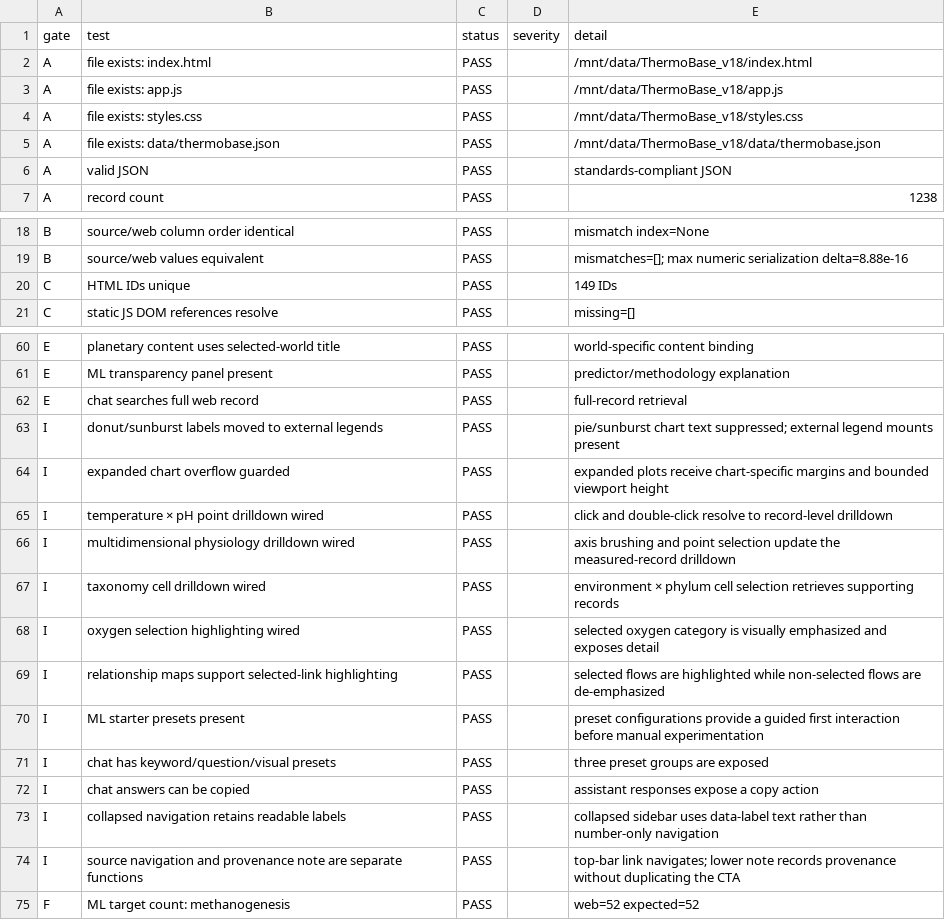
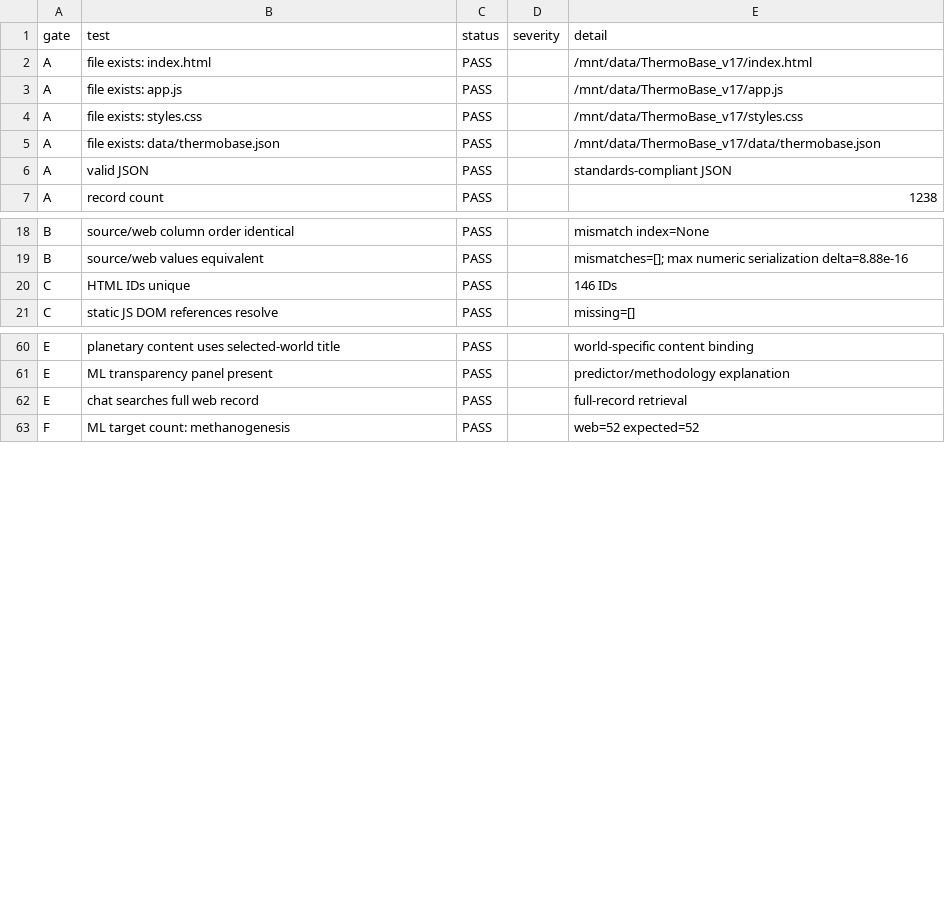
Before and after one commit to ramdasrajat/nasa-ahed-thermobase-explorer, a CSV file: WEB_AUDIT/audit_results.csv, drawn as a sheet; only a part is shown, gaps mark what is left out.

```diff
--- a/WEB_AUDIT/audit_results.csv
+++ b/WEB_AUDIT/audit_results.csv
@@ -1,6 +1,6 @@
 gate,test,status,severity,detail
-A,file exists: index.html,PASS,,/mnt/data/ThermoBase_v18/index.html
-A,file exists: app.js,PASS,,/mnt/data/ThermoBase_v18/app.js
-A,file exists: styles.css,PASS,,/mnt/data/ThermoBase_v18/styles.css
-A,file exists: data/thermobase.json,PASS,,/mnt/data/ThermoBase_v18/data/thermobase.json
+A,file exists: index.html,PASS,,/mnt/data/ThermoBase_v17/index.html
+A,file exists: app.js,PASS,,/mnt/data/ThermoBase_v17/app.js
+A,file exists: styles.css,PASS,,/mnt/data/ThermoBase_v17/styles.css
+A,file exists: data/thermobase.json,PASS,,/mnt/data/ThermoBase_v17/data/thermobase.json
 A,valid JSON,PASS,,standards-compliant JSON
@@ -19,3 +19,3 @@ B,source/web column order identical,PASS,,mismatch index=None
 B,source/web values equivalent,PASS,,mismatches=[]; max numeric serialization delta=8.88e-16
-C,HTML IDs unique,PASS,,149 IDs
+C,HTML IDs unique,PASS,,146 IDs
 C,static JS DOM references resolve,PASS,,missing=[]
@@ -62,14 +62,2 @@ E,ML transparency panel present,PASS,,predictor/methodology explanation
 E,chat searches full web record,PASS,,full-record retrieval
-I,donut/sunburst labels moved to external legends,PASS,,pie/sunburst chart text suppressed; external legend mounts present
-I,expanded chart overflow guarded,PASS,,expanded plots receive chart-specific margins and bounded viewport height
-I,temperature × pH point drilldown wired,PASS,,click and double-click resolve to record-level drilldown
-I,multidimensional physiology drilldown wired,PASS,,axis brushing and point selection update the measured-record drilldown
-I,taxonomy cell drilldown wired,PASS,,environment × phylum cell selection retrieves supporting records
-I,oxygen selection highlighting wired,PASS,,selected oxygen category is visually emphasized and exposes detail
-I,relationship maps support selected-link highlighting,PASS,,selected flows are highlighted while non-selected flows are de-emphasized
-I,ML starter presets present,PASS,,preset configurations provide a guided first interaction before manual experimentation
-I,chat has keyword/question/visual presets,PASS,,three preset groups are exposed
-I,chat answers can be copied,PASS,,assistant responses expose a copy action
-I,collapsed navigation retains readable labels,PASS,,collapsed sidebar uses data-label text rather than number-only navigation
-I,source navigation and provenance note are separate functions,PASS,,top-bar link navigates; lower note records provenance without duplicating the CTA
 F,ML target count: methanogenesis,PASS,,web=52 expected=52
```
Also changed, not shown: 6 other files.
